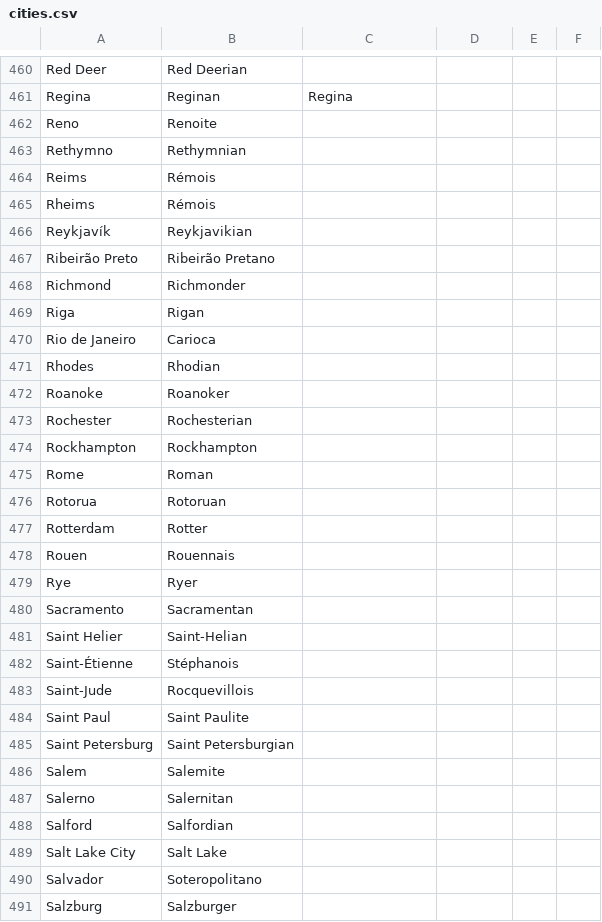
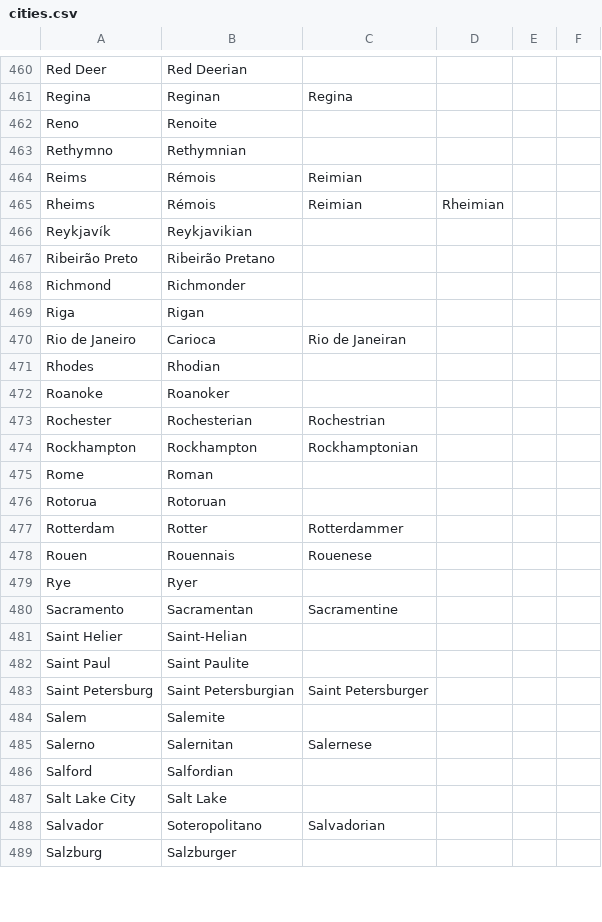
Before and after one commit to ParadoxGameConverters/PGCG.commonItems, a CSV file: commonItems.UnitTests/TestFiles/adjectives/cities.csv, drawn as a sheet; only a part is shown, gaps mark what is left out; the diff covers the shown part only.

Commit message:
Add more adjective rules (#213) #minor
* Add more adjective rules

* More adjective rules

* Add more adjective rules

```diff
--- a/commonItems.UnitTests/TestFiles/adjectives/cities.csv
+++ b/commonItems.UnitTests/TestFiles/adjectives/cities.csv
@@ -463,4 +463,4 @@ Reno,Renoite,,,,
 Rethymno,Rethymnian,,,,
-Reims,Rémois,,,,
-Rheims,Rémois,,,,
+Reims,Rémois,Reimian,,,
+Rheims,Rémois,Reimian,Rheimian,,
 Reykjavík,Reykjavikian,,,,
@@ -469,23 +469,21 @@ Richmond,Richmonder,,,,
 Riga,Rigan,,,,
-Rio de Janeiro,Carioca,,,,
+Rio de Janeiro,Carioca,Rio de Janeiran,,,
 Rhodes,Rhodian,,,,
 Roanoke,Roanoker,,,,
-Rochester,Rochesterian,,,,
-Rockhampton,Rockhampton,,,,
+Rochester,Rochesterian,Rochestrian,,,
+Rockhampton,Rockhampton,Rockhamptonian,,,
 Rome,Roman,,,,
 Rotorua,Rotoruan,,,,
-Rotterdam,Rotter,,,,
-Rouen,Rouennais,,,,
+Rotterdam,Rotter,Rotterdammer,,,
+Rouen,Rouennais,Rouenese,,,
 Rye,Ryer,,,,
-Sacramento,Sacramentan,,,,
+Sacramento,Sacramentan,Sacramentine,,,
 Saint Helier,Saint-Helian,,,,
-Saint-Étienne,Stéphanois,,,,
-Saint-Jude,Rocquevillois,,,,
 Saint Paul,Saint Paulite,,,,
-Saint Petersburg,Saint Petersburgian,,,,
+Saint Petersburg,Saint Petersburgian,Saint Petersburger,,,
 Salem,Salemite,,,,
-Salerno,Salernitan,,,,
+Salerno,Salernitan,Salernese,,,
 Salford,Salfordian,,,,
 Salt Lake City,Salt Lake,,,,
-Salvador,Soteropolitano,,,,
+Salvador,Soteropolitano,Salvadorian,,,
 Salzburg,Salzburger,,,,
```
Also changed, not shown: 1 removed row and 38 edited cells elsewhere in this file, 4 other files.
